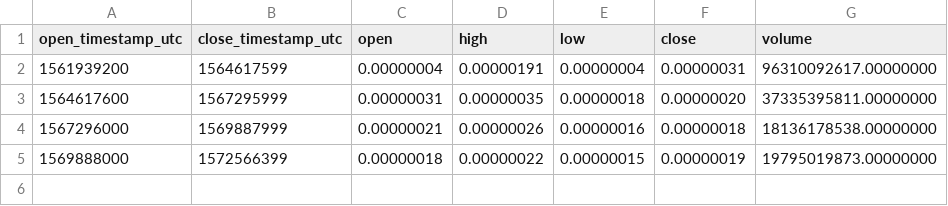
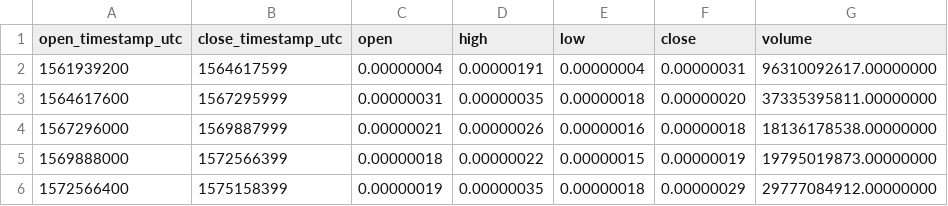
Before and after one commit to cryptobigbro/binance-ERDBTC, a CSV file: binance-ERDBTC-1M.csv, drawn as a sheet; the diff names each change by its address in the sheet, - before the commit and + after, or states it on an @@ line.

```diff
--- a/binance-ERDBTC-1M.csv
+++ b/binance-ERDBTC-1M.csv
+row 6: 1572566400 | 1575158399 | 0.00000019 | 0.00000035 | 0.00000018 | 0.00000029 | 29777084912.00000000
```
Also changed, not shown: binance-ERDBTC-1d.csv, binance-ERDBTC-1h.csv.
